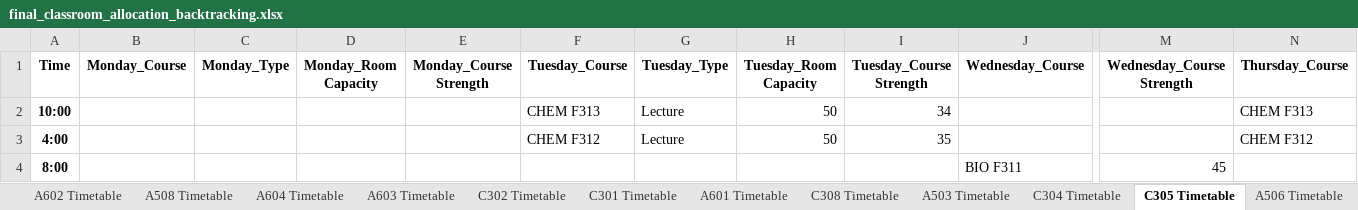
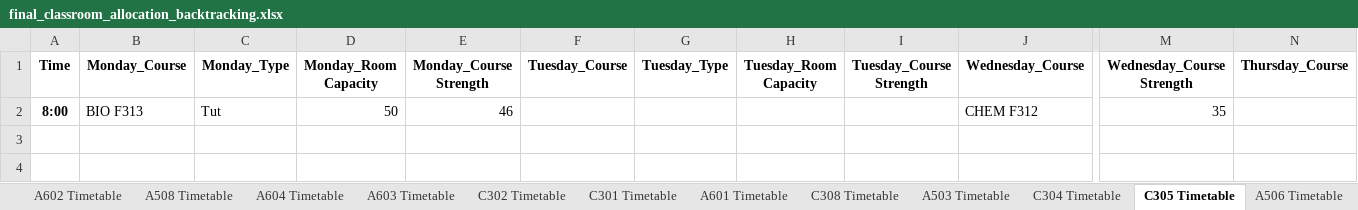
Before and after one commit to SunMoon97/DOP-TimeTableGen, an Excel workbook: code/final_classroom_allocation_backtracking.xlsx, sheet C305 Timetable, drawn as a sheet; only a part is shown, gaps mark what is left out; values as stored, in another font and other column widths than the file's, no borders; removed rows and columns are numbered as before the commit, all else as after; rows hold the shown columns only; the diff names each change by its address in the sheet, - before the commit and + after, or states it on an @@ line.

```diff
--- a/code/final_classroom_allocation_backtracking.xlsx (sheet C305 Timetable)
+++ b/code/final_classroom_allocation_backtracking.xlsx (sheet C305 Timetable)
-row 2: 10:00 |  |  |  |  | CHEM F313 | Lecture | 50 | 34 |  |  | CHEM F313
-row 3: 4:00 |  |  |  |  | CHEM F312 | Lecture | 50 | 35 |  |  | CHEM F312
-B2 (Monday_Course): (empty)
+B2 (Monday_Course): BIO F313
-C2 (Monday_Type): (empty)
+C2 (Monday_Type): Tut
-D2 (Monday_Room Capacity): (empty)
+D2 (Monday_Room Capacity): 50
-E2 (Monday_Course Strength): (empty)
+E2 (Monday_Course Strength): 46
-J2 (Wednesday_Course): BIO F311
+J2 (Wednesday_Course): CHEM F312
-M2 (Wednesday_Course Strength): 45
+M2 (Wednesday_Course Strength): 35
```
Also changed, not shown: sheet Full Room Schedule, sheet Course to Room Mapping, sheet LT1 Timetable, sheet LT2 Timetable, sheet LT3 Timetable, sheet A604 Timetable, 17 more sheets, code/combined_timetable1.xlsx, code/combined_timetable_backtracking.xlsx, 3 other files.
